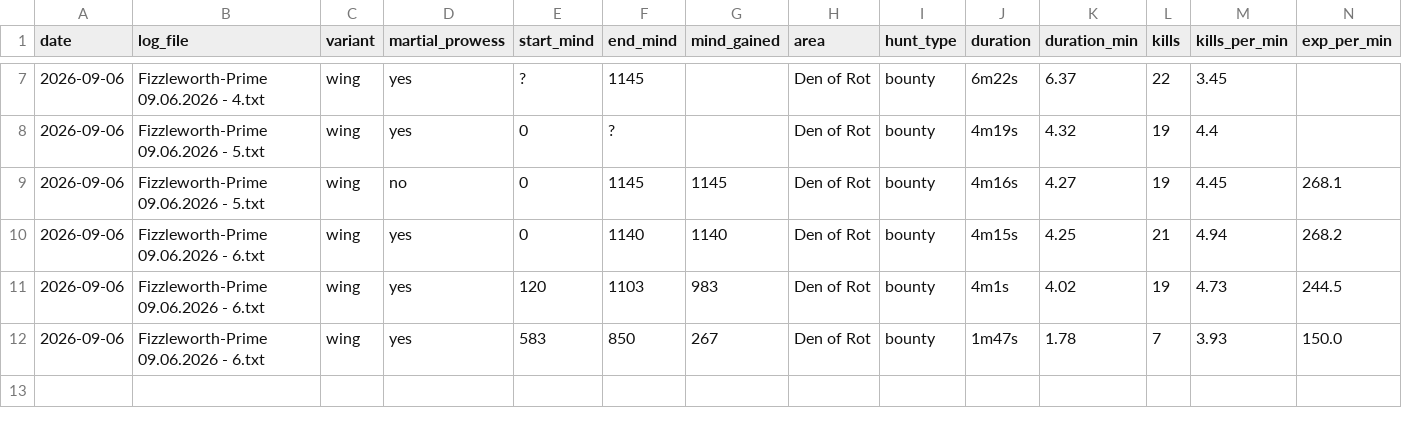
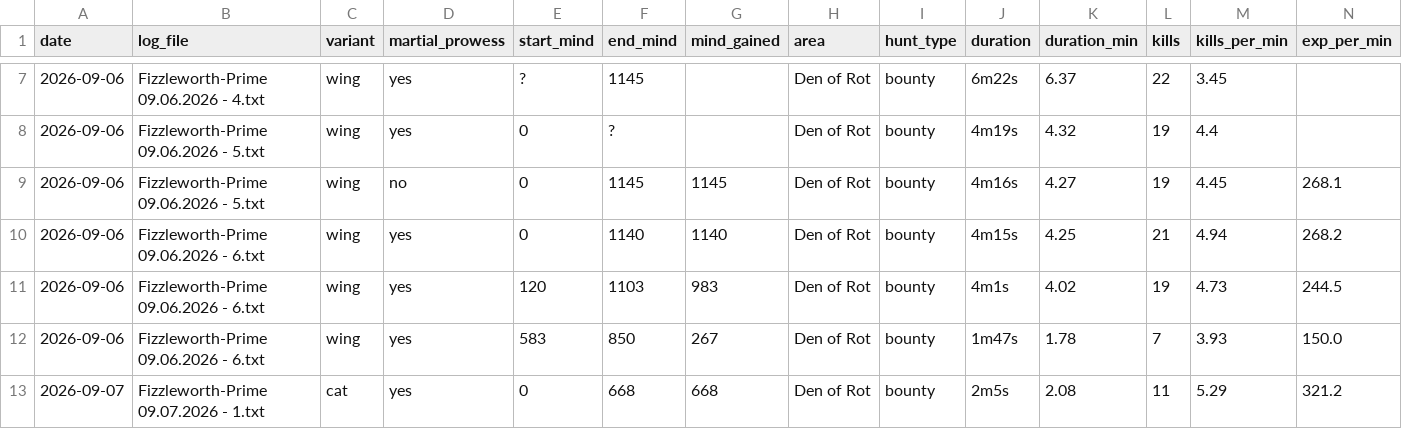
Before and after one commit to scottdaniel/gs4-wings-compare, a CSV file: hunts.csv, drawn as a sheet; only a part is shown, gaps mark what is left out; rows hold the shown columns only; the diff names each change by its address in the sheet, - before the commit and + after, or states it on an @@ line.

```diff
--- a/hunts.csv
+++ b/hunts.csv
+row 13: 2026-09-07 | Fizzleworth-Prime 09.07.2026 - 1.txt | cat | yes | 0 | 668 | 668 | Den of Rot | bounty | 2m5s | 2.08 | 11 | 5.29 | 321.2
```
Also changed, not shown: 2 other files.
